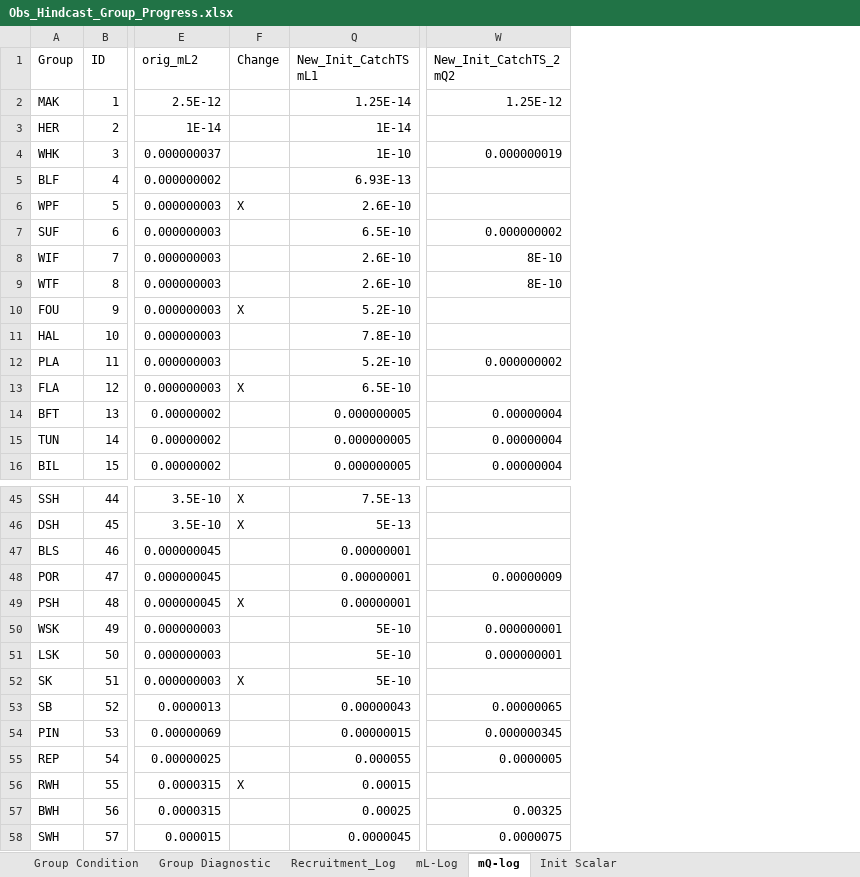
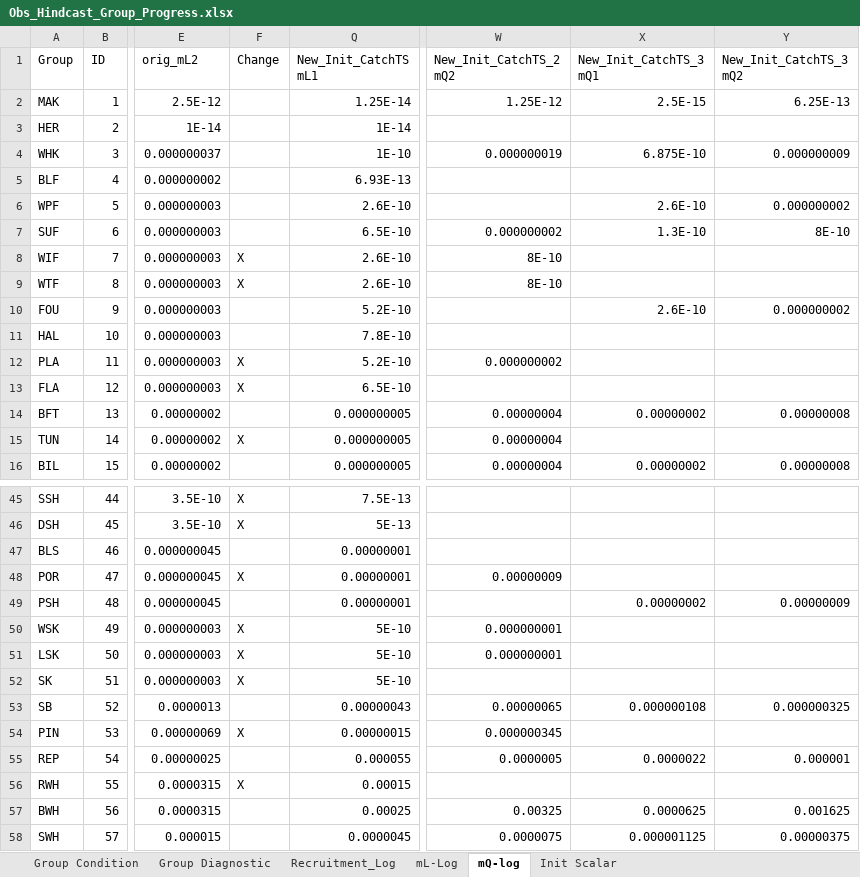
Before and after one commit to NEFSC/READ-EDAB-neusAtlantis, an Excel workbook: diagnostics/Obs_Hindcast_Group_Progress.xlsx, sheet mQ-log, drawn as a sheet; only a part is shown, gaps mark what is left out; values as stored, in another font and other column widths than the file's, no borders; the diff covers the shown part only; the diff names each change by its address in the sheet, - before the commit and + after, or states it on an @@ line.

Commit message:
New_Init_CatchTS_3 - Retuned based on results of last run - Groups that made progress towards expected timeseries had prior param changes amplified - Groups that over/undershot timeseries goals were compensated - Wholesale changes to diet data based on dominatating predators on crashing groups - Rescale initial conditions based on stocksmart data for forage and demersal groups (as needed)

```diff
--- a/diagnostics/Obs_Hindcast_Group_Progress.xlsx (sheet mQ-log)
+++ b/diagnostics/Obs_Hindcast_Group_Progress.xlsx (sheet mQ-log)
+column X (New_Init_CatchTS_3 mQ1), rows 2-16: 2.5E-15 |  | 6.875E-10 |  | 2.6E-10 | 1.3E-10 |  |  | 2.6E-10 |  |  |  | 0.00000002 |  | 0.00000002; rows 49-58: 0.00000002 |  |  |  | 0.000000108 |  | 0.0000022 |  | 0.0000625 | 0.000001125
+column Y (New_Init_CatchTS_3 mQ2), rows 2-16: 6.25E-13 |  | 0.000000009 |  | 0.000000002 | 8E-10 |  |  | 0.000000002 |  |  |  | 0.00000008 |  | 0.00000008; rows 49-58: 0.00000009 |  |  |  | 0.000000325 |  | 0.000001 |  | 0.001625 | 0.00000375
-F6 (Change): X
+F6 (Change): (empty)
-F8:F9 (Change): (empty)
+F8:F9 (Change): X
-F10 (Change): X
+F10 (Change): (empty)
-F12 (Change): (empty)
+F12 (Change): X
-F15 (Change): (empty)
+F15 (Change): X
-F48 (Change): (empty)
+F48 (Change): X
-F49 (Change): X
+F49 (Change): (empty)
-F50:F51 (Change): (empty)
+F50:F51 (Change): X
-F54 (Change): (empty)
+F54 (Change): X
```
Also changed, not shown: 1 edited cell elsewhere in this sheet, sheet Group Condition, sheet Group Diagnostic, sheet Recruitment_Log, sheet mL-Log, formulas that keep their value, hidden cells, 2 other files.
